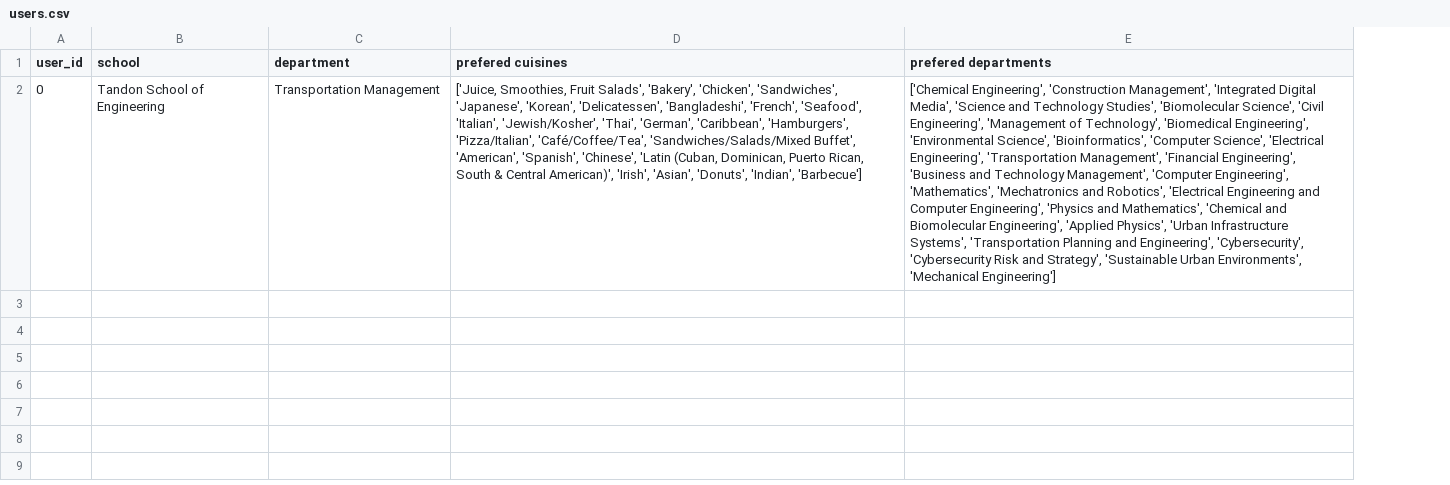
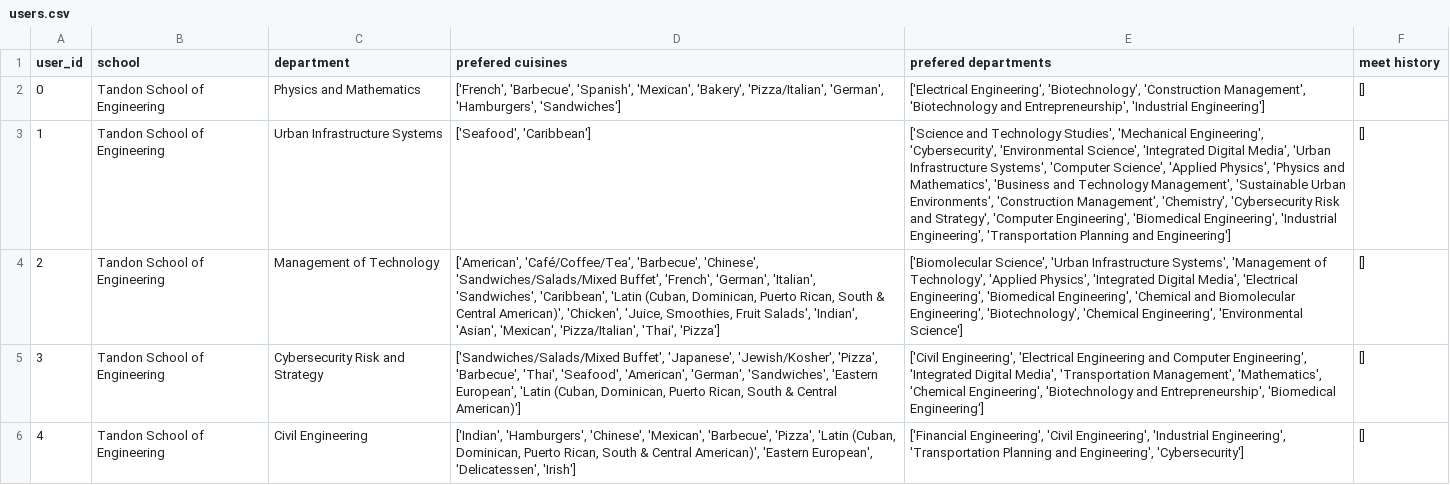
Before and after one commit to gcivil-nyu-org/fall2019-cs-gy-6063-team-stellar, a CSV file: users.csv, drawn as a sheet; the diff names each change by its address in the sheet, - before the commit and + after, or states it on an @@ line.

```diff
--- a/users.csv
+++ b/users.csv
+column F (meet history), row 2: []
-C2 (department): Transportation Management
+C2 (department): Physics and Mathematics
-D2 (prefered cuisines): ['Juice, Smoothies, Fruit Salads', 'Bakery', 'Chicken', 'Sandwiches', 'Japanese', 'Korean', 'Delicatessen', 'Bangladeshi', 'French', 'Seafood', 'Italian', 'Jewish/Kosher', 'Thai', 'German', 'Caribbean', 'Hamburgers', 'Pizza/Italian', 'Café/Coffee/Tea', 'Sandwiches/Salads/Mixed Buffet', 'American', 'Spanish', 'Chinese', 'Latin (Cuban, Dominican, Puerto Rican, South & Central American)', 'Irish', 'Asian', 'Donuts', 'Indian', 'Barbecue']
+D2 (prefered cuisines): ['French', 'Barbecue', 'Spanish', 'Mexican', 'Bakery', 'Pizza/Italian', 'German', 'Hamburgers', 'Sandwiches']
-E2 (prefered departments): ['Chemical Engineering', 'Construction Management', 'Integrated Digital Media', 'Science and Technology Studies', 'Biomolecular Science', 'Civil Engineering', 'Management of Technology', 'Biomedical Engineering', 'Environmental Science', 'Bioinformatics', 'Computer Science', 'Electrical Engineering', 'Transportation Management', 'Financial Engineering', 'Business and Technology Management', 'Computer Engineering', 'Mathematics', 'Mechatronics and Robotics', 'Electrical Engineering and Computer Engineering', 'Physics and Mathematics', 'Chemical and Biomolecular Engineering', 'Applied Physics', 'Urban Infrastructure Systems', 'Transportation Planning and Engineering', 'Cybersecurity', 'Cybersecurity Risk and Strategy', 'Sustainable Urban Environments', 'Mechanical Engineering']
+E2 (prefered departments): ['Electrical Engineering', 'Biotechnology', 'Construction Management', 'Biotechnology and Entrepreneurship', 'Industrial Engineering']
+row 3: 1 | Tandon School of Engineering | Urban Infrastructure Systems | ['Seafood', 'Caribbean'] | ['Science and Technology Studies', 'Mechanical Engineering', 'Cybersecurity', 'Environmental Science', 'Integrated Digital Media', 'Urban Infrastructure Systems', 'Computer Science', 'Applied Physics', 'Physics and Mathematics', 'Business and Technology Management', 'Sustainable Urban Environments', 'Construction Management', 'Chemistry', 'Cybersecurity Risk and Strategy', 'Computer Engineering', 'Biomedical Engineering', 'Industrial Engineering', 'Transportation Planning and Engineering'] | []
+row 4: 2 | Tandon School of Engineering | Management of Technology | ['American', 'Café/Coffee/Tea', 'Barbecue', 'Chinese', 'Sandwiches/Salads/Mixed Buffet', 'French', 'German', 'Italian', 'Sandwiches', 'Caribbean', 'Latin (Cuban, Dominican, Puerto Rican, South & Central American)', 'Chicken', 'Juice, Smoothies, Fruit Salads', 'Indian', 'Asian', 'Mexican', 'Pizza/Italian', 'Thai', 'Pizza'] | ['Biomolecular Science', 'Urban Infrastructure Systems', 'Management of Technology', 'Applied Physics', 'Integrated Digital Media', 'Electrical Engineering', 'Biomedical Engineering', 'Chemical and Biomolecular Engineering', 'Biotechnology', 'Chemical Engineering', 'Environmental Science'] | []
+row 5: 3 | Tandon School of Engineering | Cybersecurity Risk and Strategy | ['Sandwiches/Salads/Mixed Buffet', 'Japanese', 'Jewish/Kosher', 'Pizza', 'Barbecue', 'Thai', 'Seafood', 'American', 'German', 'Sandwiches', 'Eastern European', 'Latin (Cuban, Dominican, Puerto Rican, South & Central American)'] | ['Civil Engineering', 'Electrical Engineering and Computer Engineering', 'Integrated Digital Media', 'Transportation Management', 'Mathematics', 'Chemical Engineering', 'Biotechnology and Entrepreneurship', 'Biomedical Engineering'] | []
+row 6: 4 | Tandon School of Engineering | Civil Engineering | ['Indian', 'Hamburgers', 'Chinese', 'Mexican', 'Barbecue', 'Pizza', 'Latin (Cuban, Dominican, Puerto Rican, South & Central American)', 'Eastern European', 'Delicatessen', 'Irish'] | ['Financial Engineering', 'Civil Engineering', 'Industrial Engineering', 'Transportation Planning and Engineering', 'Cybersecurity'] | []
```
Also changed, not shown: 2 other files.
